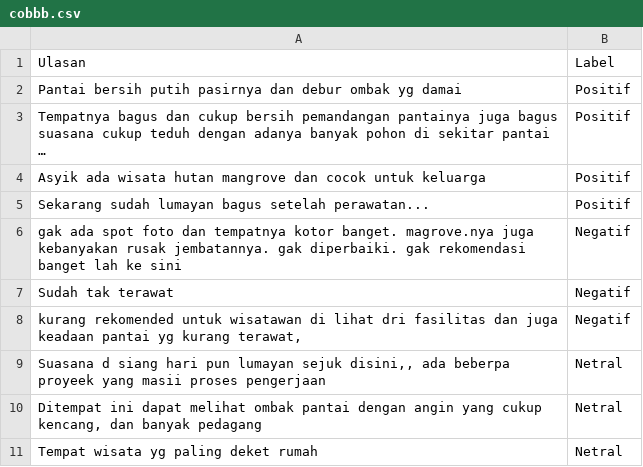
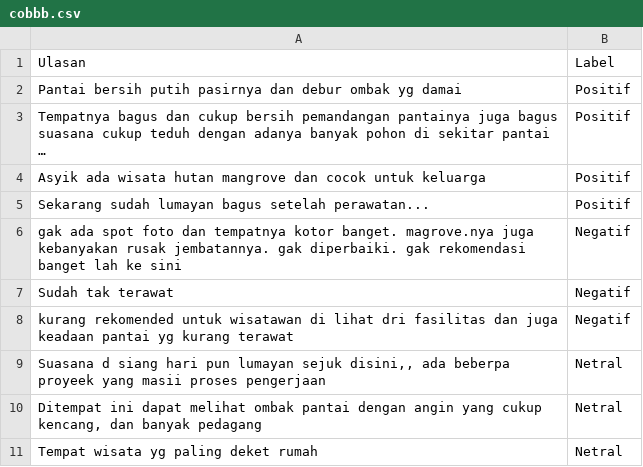
Before and after one commit to 20-184Bagas/ppw, a CSV file: cobbb.csv, drawn as a sheet.

Commit message:
Update cobbb.csv

```diff
--- a/cobbb.csv
+++ b/cobbb.csv
@@ -7,3 +7,3 @@ gak ada spot foto dan tempatnya kotor banget. magrove.nya juga kebanyakan rusak
 Sudah tak terawat;Negatif
-kurang rekomended untuk wisatawan di lihat dri fasilitas dan juga keadaan pantai yg kurang terawat,;Negatif
+kurang rekomended untuk wisatawan di lihat dri fasilitas dan juga keadaan pantai yg kurang terawat;Negatif
 Suasana d siang hari pun lumayan sejuk disini,, ada beberpa proyeek yang masii proses pengerjaan;Netral
```
